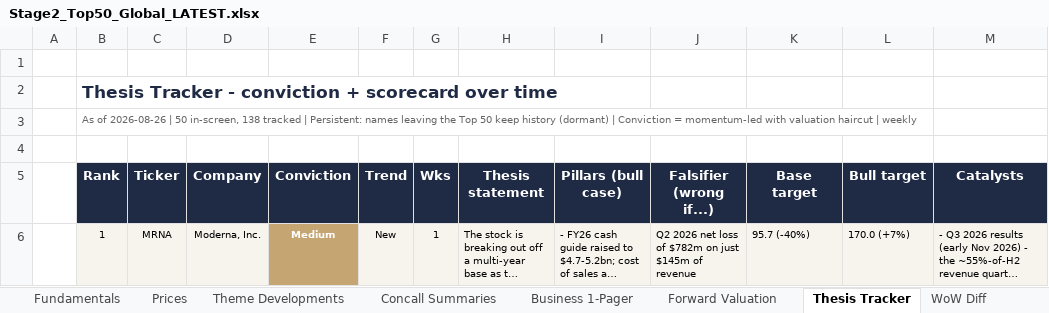
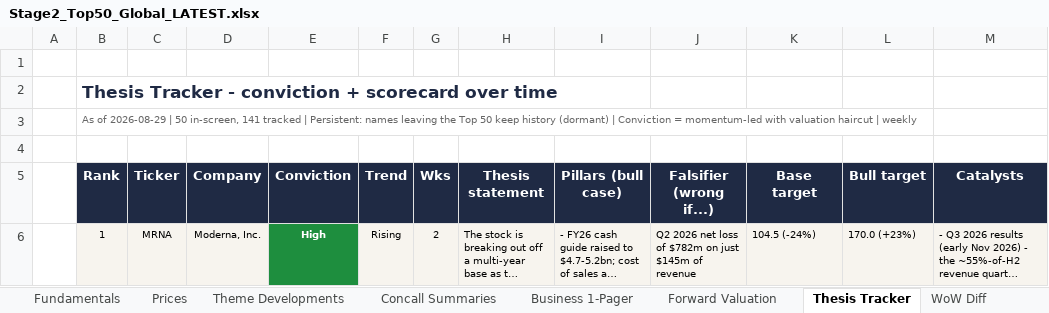
Before and after one commit to SOUMIKS92/AVC_Stage2_Radar, an Excel workbook: Stage2_Top50_Global_LATEST.xlsx, sheet Thesis Tracker, drawn as a sheet; only a part is shown; long unchanged cells end in …; values as stored, in another font and other column widths than the file's, no borders; the diff covers the shown part only; the diff names each change by its address in the sheet, - before the commit and + after, or states it on an @@ line.

```diff
--- a/Stage2_Top50_Global_LATEST.xlsx (sheet Thesis Tracker)
+++ b/Stage2_Top50_Global_LATEST.xlsx (sheet Thesis Tracker)
-B3 (Rank): As of 2026-08-26 | 50 in-screen, 138 tracked |…
+B3 (Rank): As of 2026-08-29 | 50 in-screen, 141 tracked |…
-E6 (Conviction): Medium
+E6 (Conviction): High
-E6 fill: #C5A572
+E6 fill: #1E8E3E
-F6 (Trend): New
+F6 (Trend): Rising
-G6 (Wks): 1
+G6 (Wks): 2
-K6 (Base target): 95.7 (-40%)
+K6 (Base target): 104.5 (-24%)
-L6 (Bull target): 170.0 (+7%)
+L6 (Bull target): 170.0 (+23%)
```
Also changed, not shown: 471 edited cells and cell formats elsewhere in this sheet, sheet Fresh Breakouts, sheet Fundamentals, sheet Top 50 Ranked, sheet Just Broke Out, sheet Prices, sheet Forward Valuation, 7 more sheets, 6 other files.
